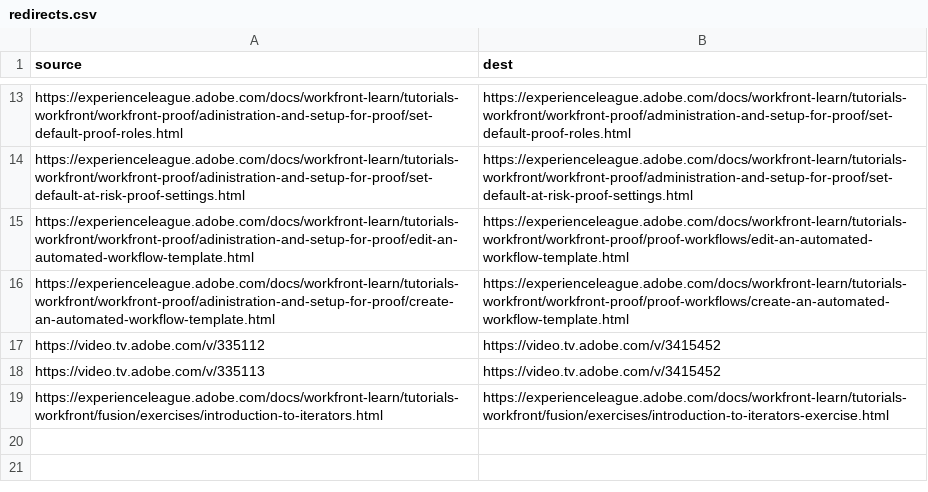
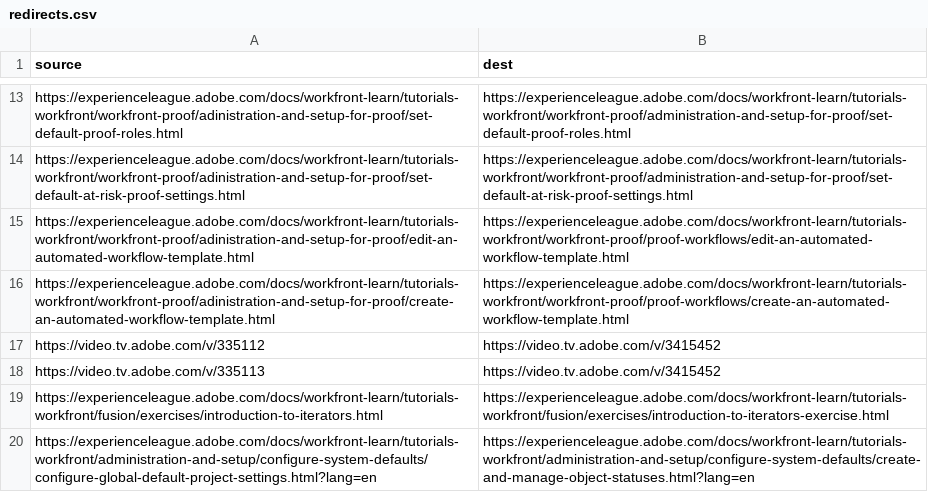
Before and after one commit to AdobeDocs/workfront-learn.zh-Hans, a CSV file: redirects.csv, drawn as a sheet; only a part is shown, gaps mark what is left out.

Commit message:
Sync non localizable files for core commit f5d081a16bb52718cf795be6a4c6adf53e547e05

```diff
--- a/redirects.csv
+++ b/redirects.csv
@@ -19 +19,2 @@ https://video.tv.adobe.com/v/335113,https://video.tv.adobe.com/v/3415452
 https://experienceleague.adobe.com/docs/workfront-learn/tutorials-workfront/fusion/exercises/introduction-to-iterators.html,https://experienceleague.adobe.com/docs/workfront-learn/tutorials-workfront/fusion/exercises/introduction-to-iterators-exercise.html
+https://experienceleague.adobe.com/docs/workfront-learn/tutorials-workfront/administration-and-setup/configure-system-defaults/configure-global-default-project-settings.html?lang=en,https://experienceleague.adobe.com/docs/workfront-learn/tutorials-workfront/administration-and-setup/configure-system-defaults/create-and-manage-object-statuses.html?lang=en
```
